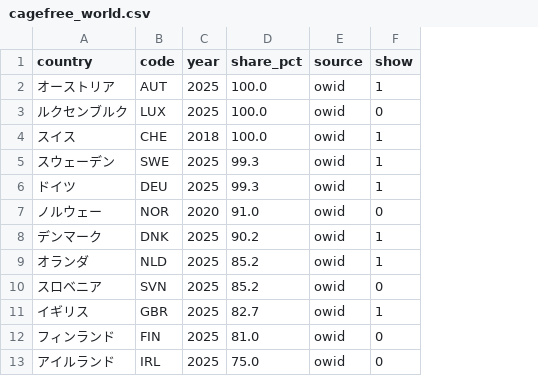
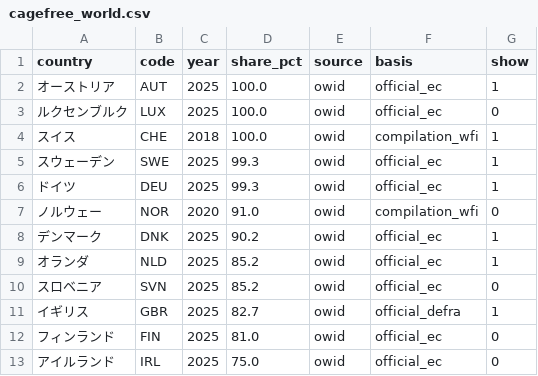
Before and after one commit to arc-facts/e-stat_animal-welfare, a CSV file: data/cagefree_world.csv, drawn as a sheet; only a part is shown; the diff names each change by its address in the sheet, - before the commit and + after, or states it on an @@ line.

```diff
--- a/data/cagefree_world.csv
+++ b/data/cagefree_world.csv
+column F (basis), rows 2-13: official_ec | official_ec | compilation_wfi | official_ec | official_ec | compilation_wfi | official_ec | official_ec | official_ec | official_defra | official_ec | official_ec
```
Also changed, not shown: 8 other files.
